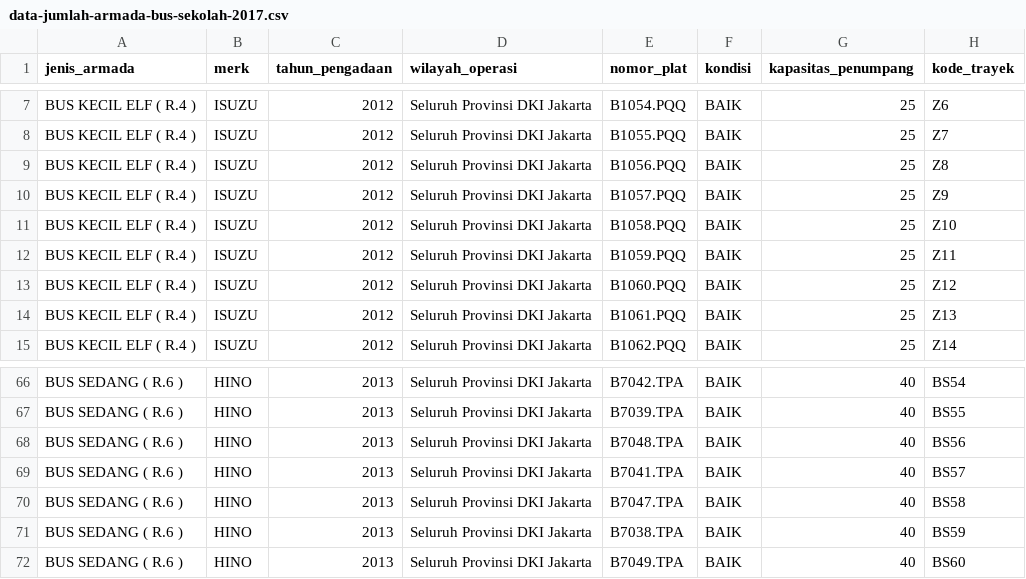
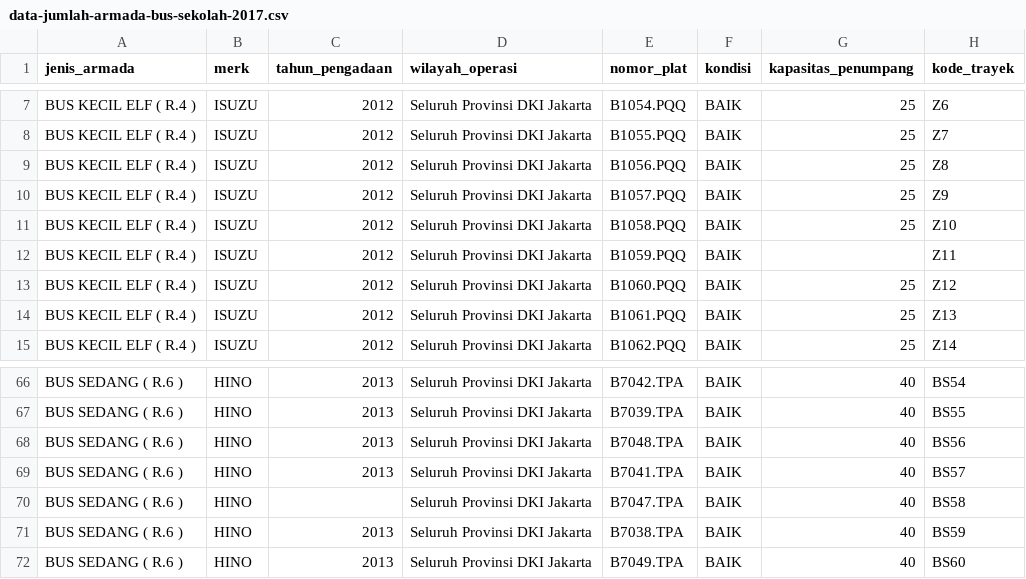
Before and after one commit to n0tavaliduser/Data-Mining, a CSV file: Assignment-1/data-jumlah-armada-bus-sekolah-2017.csv, drawn as a sheet; only a part is shown, gaps mark what is left out.

Commit message:
Menambahkan Miss Value Dataset & Preprocessing.py

```diff
--- a/Assignment-1/data-jumlah-armada-bus-sekolah-2017.csv
+++ b/Assignment-1/data-jumlah-armada-bus-sekolah-2017.csv
@@ -11,3 +11,3 @@ BUS KECIL ELF ( R.4 ),ISUZU,2012,Seluruh Provinsi DKI Jakarta,B1057.PQQ,BAIK,25,
 BUS KECIL ELF ( R.4 ),ISUZU,2012,Seluruh Provinsi DKI Jakarta,B1058.PQQ,BAIK,25,Z10
-BUS KECIL ELF ( R.4 ),ISUZU,2012,Seluruh Provinsi DKI Jakarta,B1059.PQQ,BAIK,25,Z11
+BUS KECIL ELF ( R.4 ),ISUZU,2012,Seluruh Provinsi DKI Jakarta,B1059.PQQ,BAIK,,Z11
 BUS KECIL ELF ( R.4 ),ISUZU,2012,Seluruh Provinsi DKI Jakarta,B1060.PQQ,BAIK,25,Z12
@@ -69,3 +69,3 @@ BUS SEDANG  ( R.6 ),HINO,2013,Seluruh Provinsi DKI Jakarta,B7048.TPA,BAIK,40,BS5
 BUS SEDANG  ( R.6 ),HINO,2013,Seluruh Provinsi DKI Jakarta,B7041.TPA,BAIK,40,BS57
-BUS SEDANG  ( R.6 ),HINO,2013,Seluruh Provinsi DKI Jakarta,B7047.TPA,BAIK,40,BS58
+BUS SEDANG  ( R.6 ),HINO,,Seluruh Provinsi DKI Jakarta,B7047.TPA,BAIK,40,BS58
 BUS SEDANG  ( R.6 ),HINO,2013,Seluruh Provinsi DKI Jakarta,B7038.TPA,BAIK,40,BS59
```
